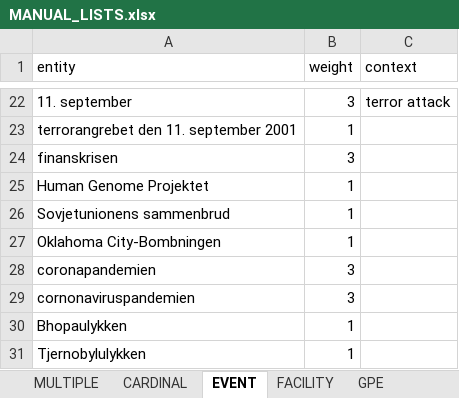
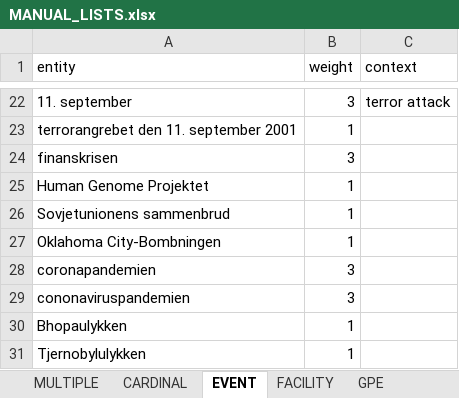
Before and after one commit to drasbaek/SYNEDA, an Excel workbook: data/MANUAL_LISTS.xlsx, sheet EVENT, drawn as a sheet; only a part is shown, gaps mark what is left out; values as stored, in another font and other column widths than the file's, no borders; charts and pictures not drawn; the diff names each change by its address in the sheet, - before the commit and + after, or states it on an @@ line.

```diff
--- a/data/MANUAL_LISTS.xlsx (sheet EVENT)
+++ b/data/MANUAL_LISTS.xlsx (sheet EVENT)
-A29 (entity): cornonaviruspandemien
+A29 (entity): cononaviruspandemien
```
Also changed, not shown: sheet TIME, sheet FACILITY, sheet WORK OF ART, sheet ORGANIZATION, data/final_ents/NER_EXAMPLES.xlsx, 2 other files.
